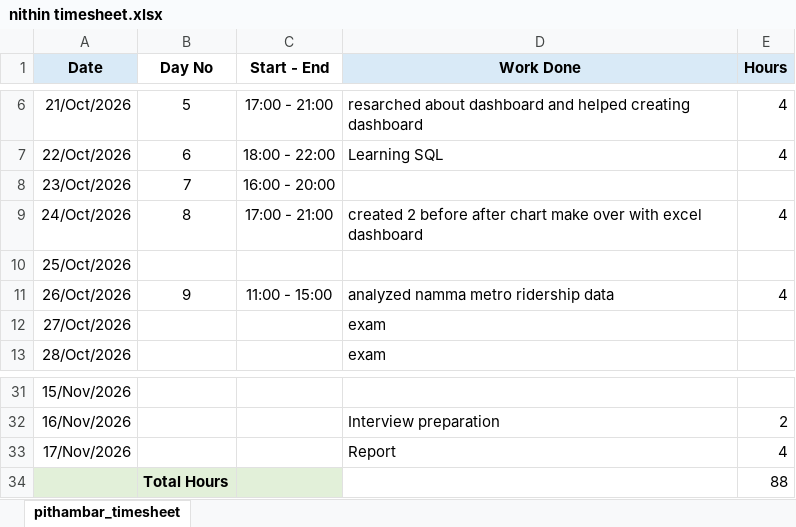
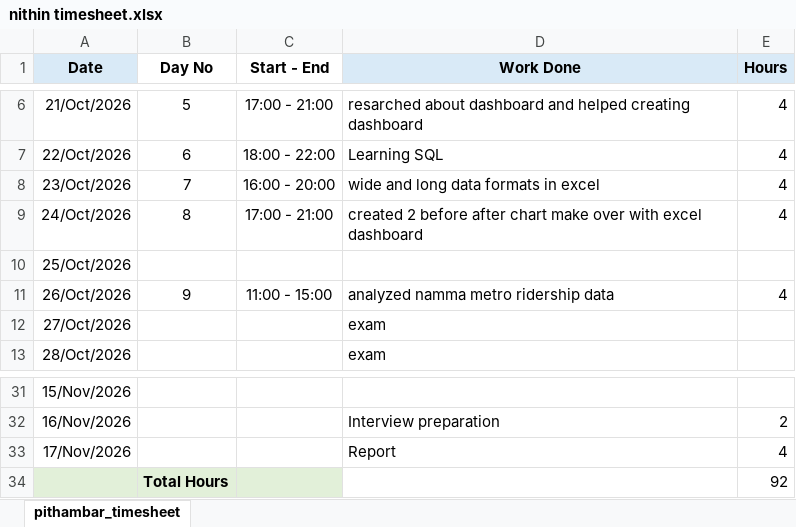
Before and after one commit to pithambar20/mvj-internship-dataviz-team1, an Excel workbook: timesheet/nithin timesheet.xlsx, sheet pithambar_timesheet, drawn as a sheet; only a part is shown, gaps mark what is left out; values as stored, in another font and other column widths than the file's, no borders; the diff names each change by its address in the sheet, - before the commit and + after, or states it on an @@ line.

```diff
--- a/timesheet/nithin timesheet.xlsx (sheet pithambar_timesheet)
+++ b/timesheet/nithin timesheet.xlsx (sheet pithambar_timesheet)
-D8 (Work Done): (empty)
+D8 (Work Done): wide and long data formats in excel
-E8 (Hours): (empty)
+E8 (Hours): 4
-E34 (Hours): 88
+E34 (Hours): 92
```
Also changed, not shown: timesheet/pithambar_timesheet.xlsx.
